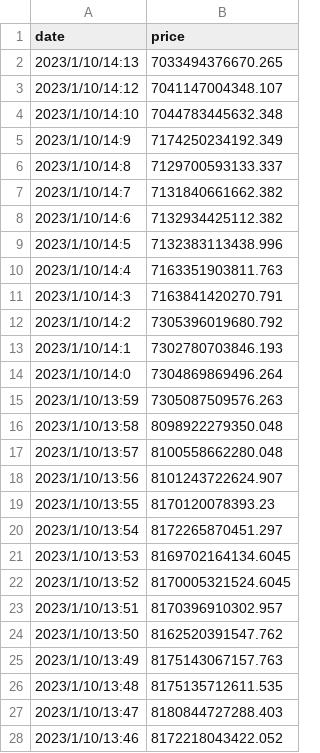
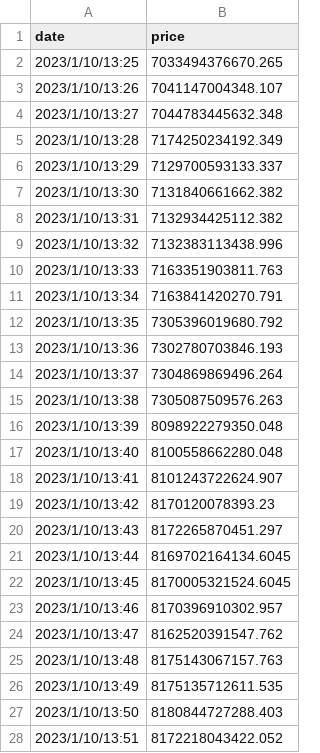
Before and after one commit to donbluengmi/w4gergergergergerg, a CSV file: naturally.csv, drawn as a sheet; only a part is shown; the diff covers the shown part only.

Commit message:
Update naturally.csv

```diff
--- a/naturally.csv
+++ b/naturally.csv
@@ -1,28 +1,28 @@
 date,price
-2023/1/10/14:13,7033494376670.265
-2023/1/10/14:12,7041147004348.107
-2023/1/10/14:10,7044783445632.348
-2023/1/10/14:9,7174250234192.349
-2023/1/10/14:8,7129700593133.337
-2023/1/10/14:7,7131840661662.382
-2023/1/10/14:6,7132934425112.382
-2023/1/10/14:5,7132383113438.996
-2023/1/10/14:4,7163351903811.763
-2023/1/10/14:3,7163841420270.791
-2023/1/10/14:2,7305396019680.792
-2023/1/10/14:1,7302780703846.193
-2023/1/10/14:0,7304869869496.264
-2023/1/10/13:59,7305087509576.263
-2023/1/10/13:58,8098922279350.048
-2023/1/10/13:57,8100558662280.048
-2023/1/10/13:56,8101243722624.907
-2023/1/10/13:55,8170120078393.23
-2023/1/10/13:54,8172265870451.297
-2023/1/10/13:53,8169702164134.6045
-2023/1/10/13:52,8170005321524.6045
-2023/1/10/13:51,8170396910302.957
-2023/1/10/13:50,8162520391547.762
-2023/1/10/13:49,8175143067157.763
-2023/1/10/13:48,8175135712611.535
-2023/1/10/13:47,8180844727288.403
-2023/1/10/13:46,8172218043422.052
+2023/1/10/13:25,7033494376670.265
+2023/1/10/13:26,7041147004348.107
+2023/1/10/13:27,7044783445632.348
+2023/1/10/13:28,7174250234192.349
+2023/1/10/13:29,7129700593133.337
+2023/1/10/13:30,7131840661662.382
+2023/1/10/13:31,7132934425112.382
+2023/1/10/13:32,7132383113438.996
+2023/1/10/13:33,7163351903811.763
+2023/1/10/13:34,7163841420270.791
+2023/1/10/13:35,7305396019680.792
+2023/1/10/13:36,7302780703846.193
+2023/1/10/13:37,7304869869496.264
+2023/1/10/13:38,7305087509576.263
+2023/1/10/13:39,8098922279350.048
+2023/1/10/13:40,8100558662280.048
+2023/1/10/13:41,8101243722624.907
+2023/1/10/13:42,8170120078393.23
+2023/1/10/13:43,8172265870451.297
+2023/1/10/13:44,8169702164134.6045
+2023/1/10/13:45,8170005321524.6045
+2023/1/10/13:46,8170396910302.957
+2023/1/10/13:47,8162520391547.762
+2023/1/10/13:48,8175143067157.763
+2023/1/10/13:49,8175135712611.535
+2023/1/10/13:50,8180844727288.403
+2023/1/10/13:51,8172218043422.052
```
Also changed, not shown: 21 edited cells elsewhere in this file.
